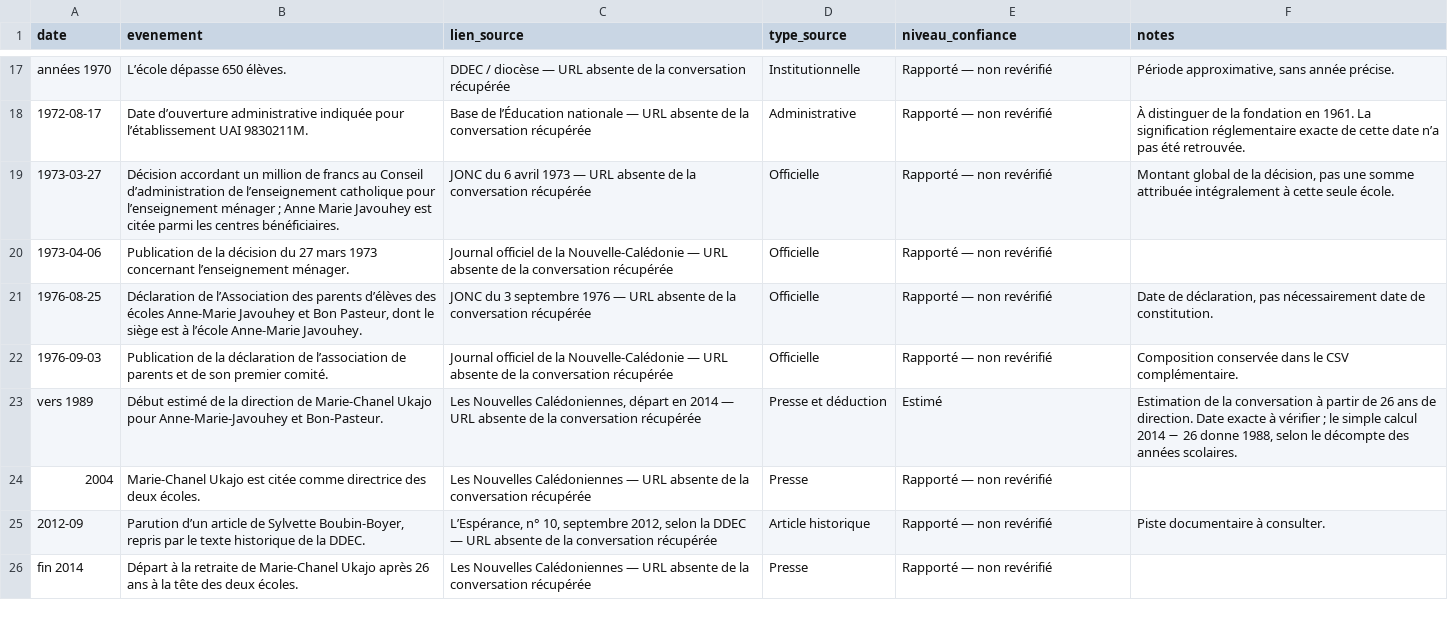
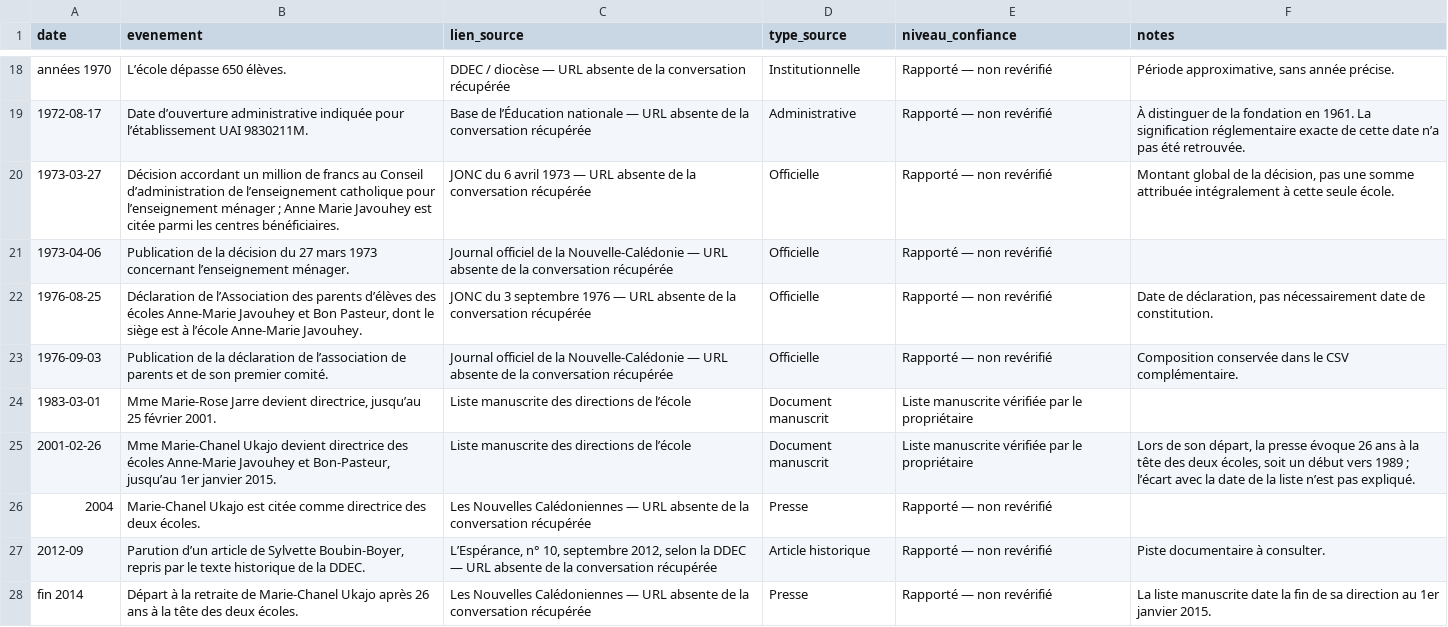
Before and after one commit to AlexandreProthin/amj_web, a CSV file: data/histoire_ecole_amj/01_chronologie_anne_marie_javouhey.csv, drawn as a sheet; only a part is shown, gaps mark what is left out; the diff covers the shown part only.

```diff
--- a/data/histoire_ecole_amj/01_chronologie_anne_marie_javouhey.csv
+++ b/data/histoire_ecole_amj/01_chronologie_anne_marie_javouhey.csv
@@ -22,5 +23,6 @@
 "1976-09-03";"Publication de la déclaration de l’association de parents et de son premier comité.";"Journal officiel de la Nouvelle-Calédonie — URL absente de la conversation récupérée";"Officielle";"Rapporté — non revérifié";"Composition conservée dans le CSV complémentaire."
-"vers 1989";"Début estimé de la direction de Marie-Chanel Ukajo pour Anne-Marie-Javouhey et Bon-Pasteur.";"Les Nouvelles Calédoniennes, départ en 2014 — URL absente de la conversation récupérée";"Presse et déduction";"Estimé";"Estimation de la conversation à partir de 26 ans de direction. Date exacte à vérifier ; le simple calcul 2014 − 26 donne 1988, selon le décompte des années scolaires."
+"1983-03-01";"Mme Marie-Rose Jarre devient directrice, jusqu’au 25 février 2001.";"Liste manuscrite des directions de l’école";"Document manuscrit";"Liste manuscrite vérifiée par le propriétaire";""
+"2001-02-26";"Mme Marie-Chanel Ukajo devient directrice des écoles Anne-Marie Javouhey et Bon-Pasteur, jusqu’au 1er janvier 2015.";"Liste manuscrite des directions de l’école";"Document manuscrit";"Liste manuscrite vérifiée par le propriétaire";"Lors de son départ, la presse évoque 26 ans à la tête des deux écoles, soit un début vers 1989 ; l’écart avec la date de la liste n’est pas expliqué."
 "2004";"Marie-Chanel Ukajo est citée comme directrice des deux écoles.";"Les Nouvelles Calédoniennes — URL absente de la conversation récupérée";"Presse";"Rapporté — non revérifié";""
 "2012-09";"Parution d’un article de Sylvette Boubin-Boyer, repris par le texte historique de la DDEC.";"L’Espérance, n° 10, septembre 2012, selon la DDEC — URL absente de la conversation récupérée";"Article historique";"Rapporté — non revérifié";"Piste documentaire à consulter."
-"fin 2014";"Départ à la retraite de Marie-Chanel Ukajo après 26 ans à la tête des deux écoles.";"Les Nouvelles Calédoniennes — URL absente de la conversation récupérée";"Presse";"Rapporté — non revérifié";""
+"fin 2014";"Départ à la retraite de Marie-Chanel Ukajo après 26 ans à la tête des deux écoles.";"Les Nouvelles Calédoniennes — URL absente de la conversation récupérée";"Presse";"Rapporté — non revérifié";"La liste manuscrite date la fin de sa direction au 1er janvier 2015."
```
Also changed, not shown: 4 added rows and 1 removed row elsewhere in this file, data/histoire_ecole_amj/02_informations_complementaires_anne_marie_javouhey.csv, data/histoire_ecole_amj/04_recit_ecole.csv, 6 other files.
